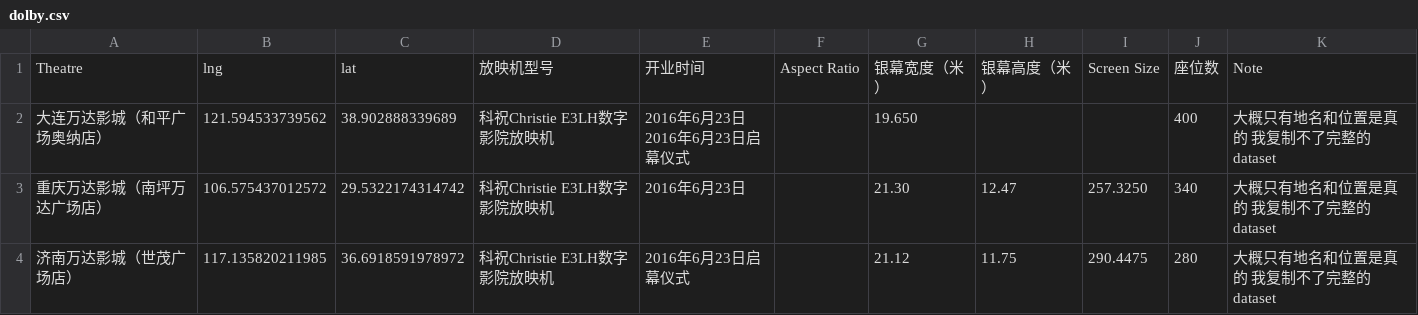
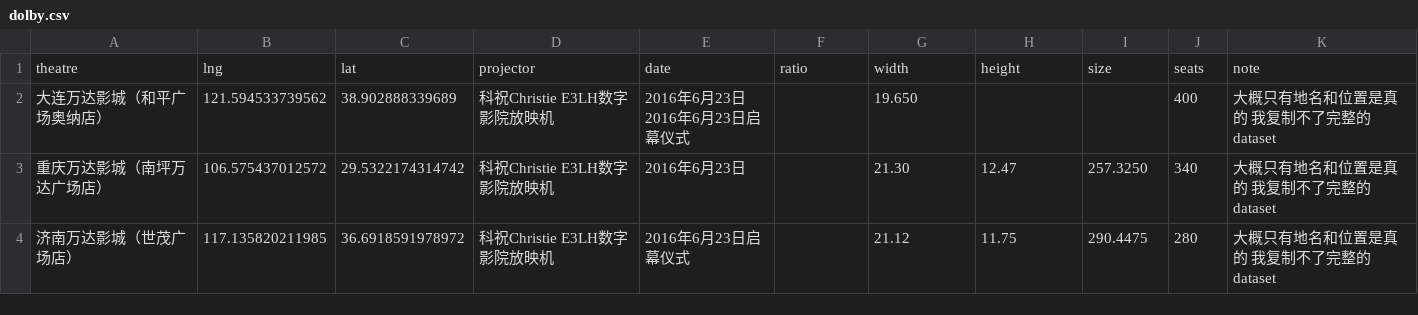
Before and after one commit to gflynn2049/cinemap-data, a CSV file: dolby.csv, drawn as a sheet; only a part is shown; removed rows and columns are numbered as before the commit, all else as after; the diff names each change by its address in the sheet, - before the commit and + after, or states it on an @@ line.

```diff
--- a/dolby.csv
+++ b/dolby.csv
-row 1: Theatre | lng | lat | 放映机型号 | 开业时间 | Aspect Ratio | 银幕宽度（米） | 银幕高度（米） | Screen Size | 座位数 | Note
+row 1: theatre | lng | lat | projector | date | ratio | width | height | size | seats | note
```
Also changed, not shown: dolby.us.csv, imax.csv, 3 other files.
